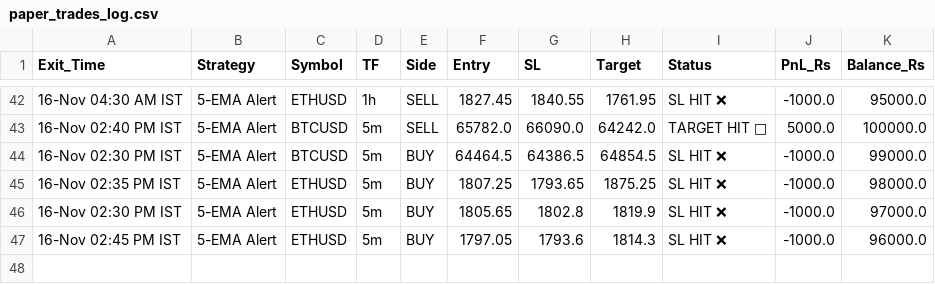
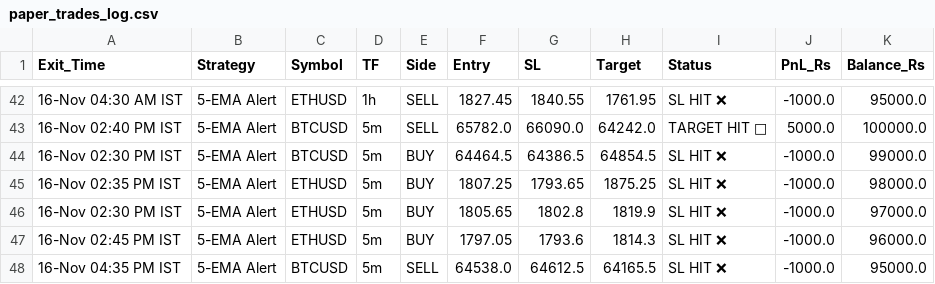
Before and after one commit to narsakumar1200-star/delta-paper-bot, a CSV file: paper_trades_log.csv, drawn as a sheet; only a part is shown, gaps mark what is left out; the diff names each change by its address in the sheet, - before the commit and + after, or states it on an @@ line.

Commit message:
Update paper trades & wallet

```diff
--- a/paper_trades_log.csv
+++ b/paper_trades_log.csv
+row 48: 16-Nov 04:35 PM IST | 5-EMA Alert | BTCUSD | 5m | SELL | 64538.0 | 64612.5 | 64165.5 | SL HIT ❌ | -1000.0 | 95000.0
```
Also changed, not shown: 1 other file.
